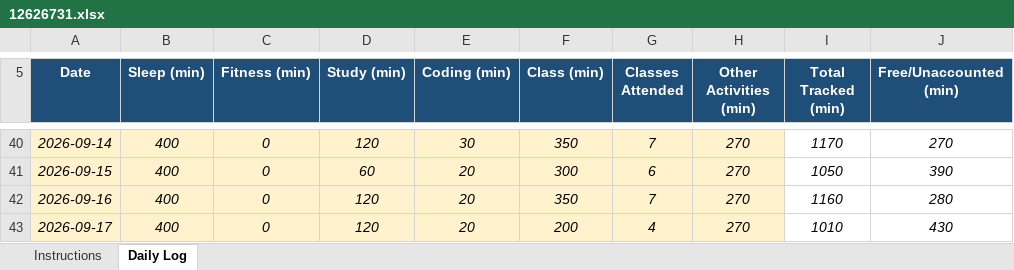
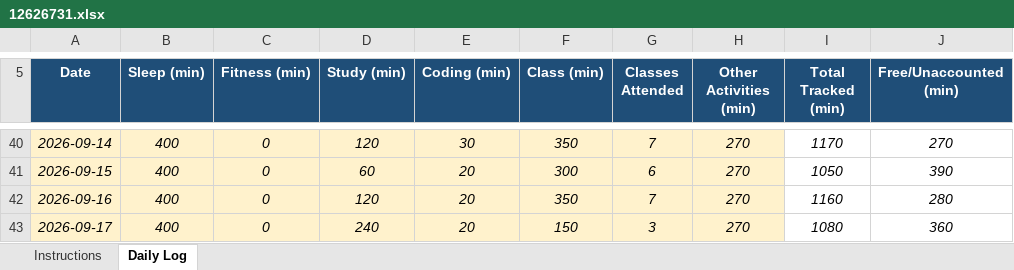
Before and after one commit to shivenhanda/Daily-Activity-Tracker-CAP776, an Excel workbook: 12626731.xlsx, sheet Daily Log, drawn as a sheet; only a part is shown, gaps mark what is left out; values as stored, in another font and other column widths than the file's, no borders; conditional formats not drawn; the diff names each change by its address in the sheet, - before the commit and + after, or states it on an @@ line.

Commit message:
18 September 2026

```diff
--- a/12626731.xlsx (sheet Daily Log)
+++ b/12626731.xlsx (sheet Daily Log)
-D43 (Study (min)): 120
+D43 (Study (min)): 240
-F43 (Class (min)): 200
+F43 (Class (min)): 150
-G43 (Classes Attended): 4
+G43 (Classes Attended): 3
-I43 (Total Tracked (min)): 1010
+I43 (Total Tracked (min)): 1080
-J43 (Free/Unaccounted (min)): 430
+J43 (Free/Unaccounted (min)): 360
```
